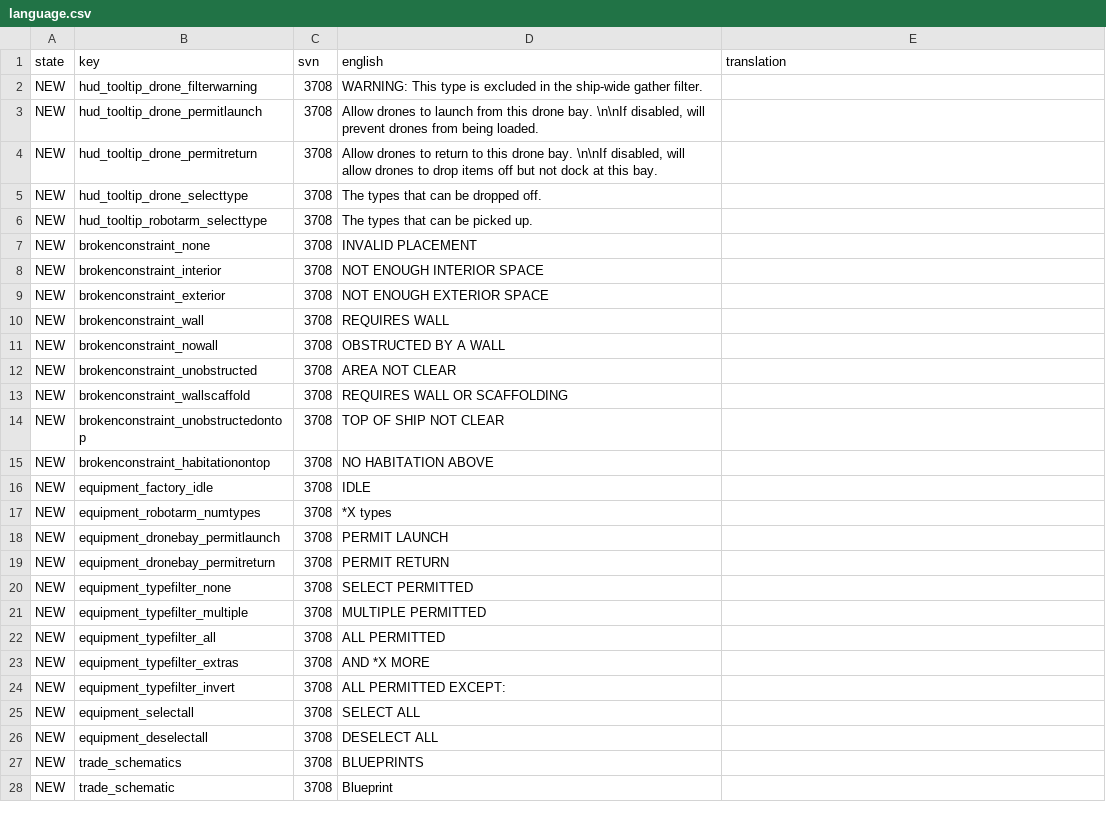
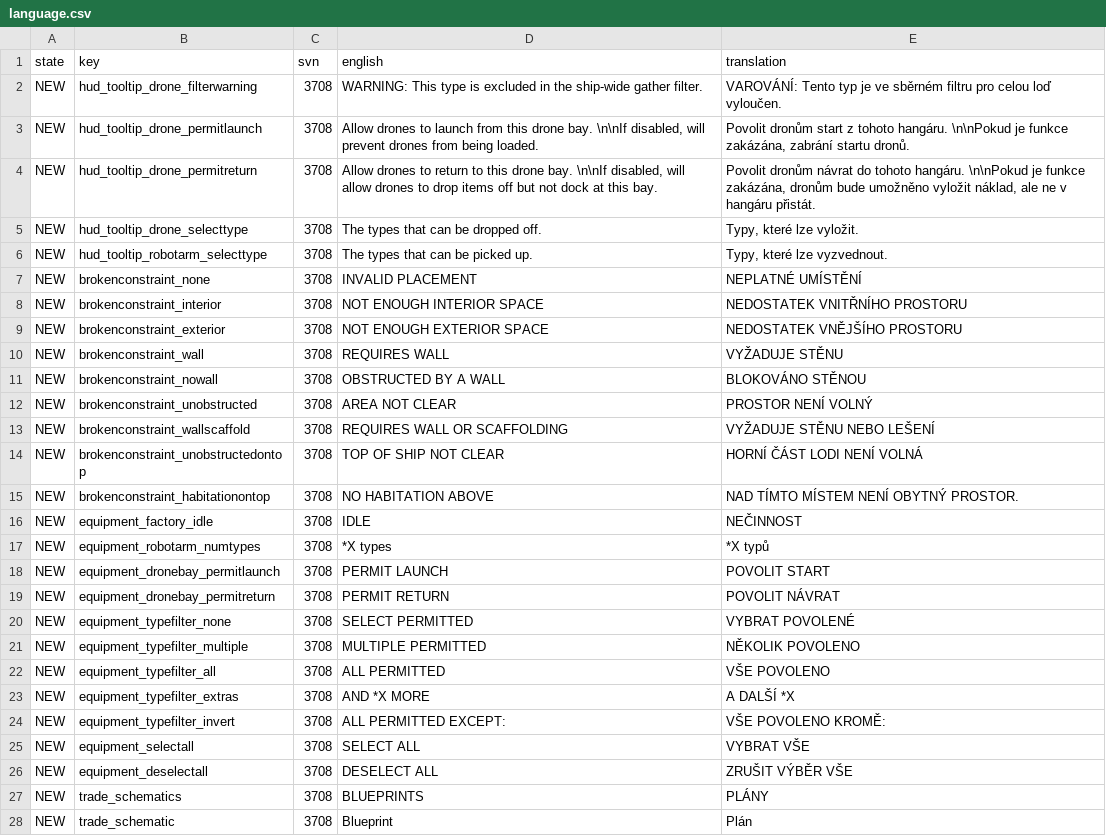
Before and after one commit to Totengeist/LastStarshipTranslations, a CSV file: latest/data/language/czech/language.csv, drawn as a sheet; only a part is shown; the diff covers the shown part only.

Commit message:
Czech updates from 6Dei6mos6

```diff
--- a/latest/data/language/czech/language.csv
+++ b/latest/data/language/czech/language.csv
@@ -1,28 +1,28 @@
 state,key,svn,english,translation
-NEW,hud_tooltip_drone_filterwarning,3708,WARNING: This type is excluded in the ship-wide gather filter.,
-NEW,hud_tooltip_drone_permitlaunch,3708,"Allow drones to launch from this drone bay. \n\nIf disabled, will prevent drones from being loaded.",
-NEW,hud_tooltip_drone_permitreturn,3708,"Allow drones to return to this drone bay. \n\nIf disabled, will allow drones to drop items off but not dock at this bay.",
-NEW,hud_tooltip_drone_selecttype,3708,The types that can be dropped off.,
-NEW,hud_tooltip_robotarm_selecttype,3708,The types that can be picked up.,
-NEW,brokenconstraint_none,3708,INVALID PLACEMENT,
-NEW,brokenconstraint_interior,3708,NOT ENOUGH INTERIOR SPACE,
-NEW,brokenconstraint_exterior,3708,NOT ENOUGH EXTERIOR SPACE,
-NEW,brokenconstraint_wall,3708,REQUIRES WALL,
-NEW,brokenconstraint_nowall,3708,OBSTRUCTED BY A WALL,
-NEW,brokenconstraint_unobstructed,3708,AREA NOT CLEAR,
-NEW,brokenconstraint_wallscaffold,3708,REQUIRES WALL OR SCAFFOLDING,
-NEW,brokenconstraint_unobstructedontop,3708,TOP OF SHIP NOT CLEAR,
-NEW,brokenconstraint_habitationontop,3708,NO HABITATION ABOVE,
-NEW,equipment_factory_idle,3708,IDLE,
-NEW,equipment_robotarm_numtypes,3708,*X types,
-NEW,equipment_dronebay_permitlaunch,3708,PERMIT LAUNCH,
-NEW,equipment_dronebay_permitreturn,3708,PERMIT RETURN,
-NEW,equipment_typefilter_none,3708,SELECT PERMITTED,
-NEW,equipment_typefilter_multiple,3708,MULTIPLE PERMITTED,
-NEW,equipment_typefilter_all,3708,ALL PERMITTED,
-NEW,equipment_typefilter_extras,3708,AND *X MORE,
-NEW,equipment_typefilter_invert,3708,ALL PERMITTED EXCEPT:,
-NEW,equipment_selectall,3708,SELECT ALL,
-NEW,equipment_deselectall,3708,DESELECT ALL,
-NEW,trade_schematics,3708,BLUEPRINTS,
-NEW,trade_schematic,3708,Blueprint,
+NEW,hud_tooltip_drone_filterwarning,3708,WARNING: This type is excluded in the ship-wide gather filter.,VAROVÁNÍ: Tento typ je ve sběrném filtru pro celou loď vyloučen.
+NEW,hud_tooltip_drone_permitlaunch,3708,"Allow drones to launch from this drone bay. \n\nIf disabled, will prevent drones from being loaded.","Povolit dronům start z tohoto hangáru. \n\nPokud je funkce zakázána, zabrání startu dronů."
+NEW,hud_tooltip_drone_permitreturn,3708,"Allow drones to return to this drone bay. \n\nIf disabled, will allow drones to drop items off but not dock at this bay.","Povolit dronům návrat do tohoto hangáru. \n\nPokud je funkce zakázána, dronům bude umožněno vyložit náklad, ale ne v hangáru přistát."
+NEW,hud_tooltip_drone_selecttype,3708,The types that can be dropped off.,"Typy,  které lze vyložit."
+NEW,hud_tooltip_robotarm_selecttype,3708,The types that can be picked up.,"Typy,  které lze vyzvednout."
+NEW,brokenconstraint_none,3708,INVALID PLACEMENT,NEPLATNÉ UMÍSTĚNÍ
+NEW,brokenconstraint_interior,3708,NOT ENOUGH INTERIOR SPACE,NEDOSTATEK VNITŘNÍHO PROSTORU
+NEW,brokenconstraint_exterior,3708,NOT ENOUGH EXTERIOR SPACE,NEDOSTATEK VNĚJŠÍHO PROSTORU
+NEW,brokenconstraint_wall,3708,REQUIRES WALL,VYŽADUJE STĚNU
+NEW,brokenconstraint_nowall,3708,OBSTRUCTED BY A WALL,BLOKOVÁNO STĚNOU
+NEW,brokenconstraint_unobstructed,3708,AREA NOT CLEAR,PROSTOR NENÍ VOLNÝ
+NEW,brokenconstraint_wallscaffold,3708,REQUIRES WALL OR SCAFFOLDING,VYŽADUJE STĚNU NEBO LEŠENÍ
+NEW,brokenconstraint_unobstructedontop,3708,TOP OF SHIP NOT CLEAR,HORNÍ ČÁST LODI NENÍ VOLNÁ
+NEW,brokenconstraint_habitationontop,3708,NO HABITATION ABOVE,NAD TÍMTO MÍSTEM NENÍ OBYTNÝ PROSTOR.
+NEW,equipment_factory_idle,3708,IDLE,NEČINNOST
+NEW,equipment_robotarm_numtypes,3708,*X types,*X typů
+NEW,equipment_dronebay_permitlaunch,3708,PERMIT LAUNCH,POVOLIT START
+NEW,equipment_dronebay_permitreturn,3708,PERMIT RETURN,POVOLIT NÁVRAT
+NEW,equipment_typefilter_none,3708,SELECT PERMITTED,VYBRAT POVOLENÉ
+NEW,equipment_typefilter_multiple,3708,MULTIPLE PERMITTED,NĚKOLIK POVOLENO
+NEW,equipment_typefilter_all,3708,ALL PERMITTED,VŠE POVOLENO
+NEW,equipment_typefilter_extras,3708,AND *X MORE,A DALŠÍ *X
+NEW,equipment_typefilter_invert,3708,ALL PERMITTED EXCEPT:,VŠE POVOLENO KROMĚ:
+NEW,equipment_selectall,3708,SELECT ALL,VYBRAT VŠE
+NEW,equipment_deselectall,3708,DESELECT ALL,ZRUŠIT VÝBĚR VŠE
+NEW,trade_schematics,3708,BLUEPRINTS,PLÁNY
+NEW,trade_schematic,3708,Blueprint,Plán
```
Also changed, not shown: 23 edited cells elsewhere in this file.
